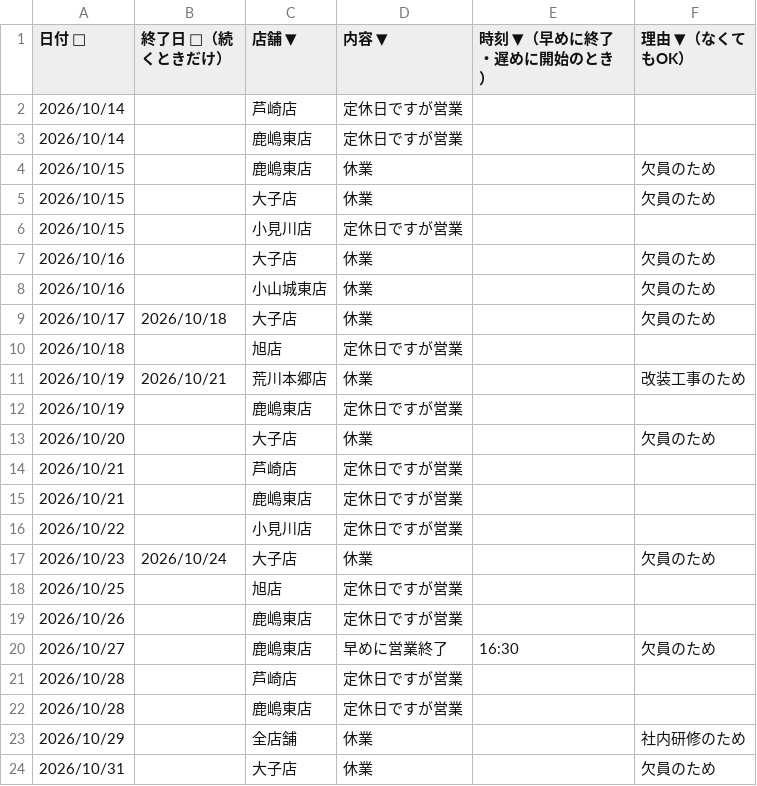
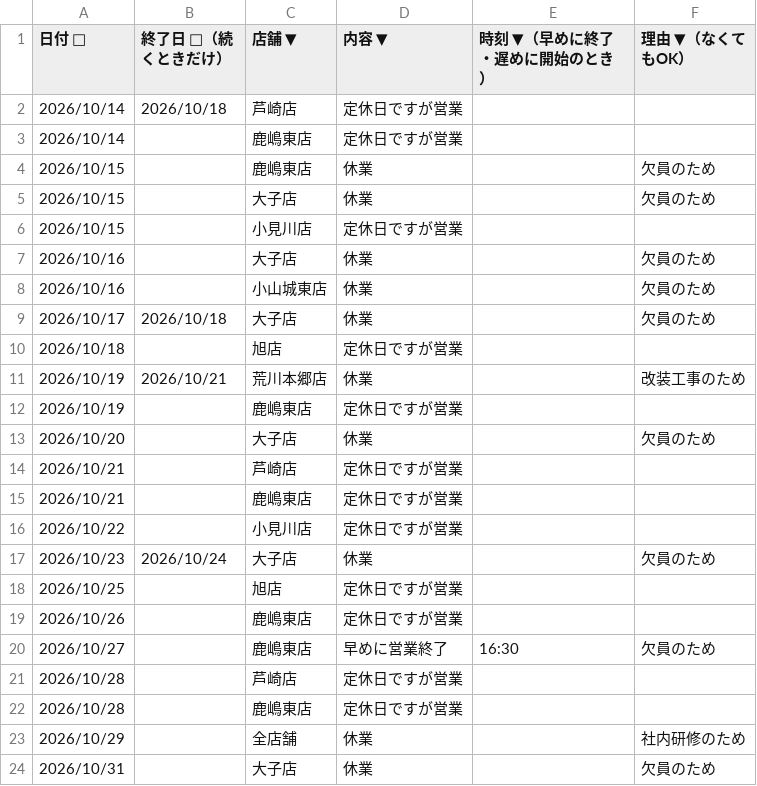
Before and after one commit to hsktake/hikari-website, a CSV file: data/sheet/店舗の予定.csv, drawn as a sheet.

```diff
--- a/data/sheet/店舗の予定.csv
+++ b/data/sheet/店舗の予定.csv
@@ -1,3 +1,3 @@
 "日付 📅","終了日 📅（続くときだけ）","店舗 ▼","内容 ▼","時刻 ▼（早めに終了・遅めに開始のとき）","理由 ▼（なくてもOK）"
-"2026/10/14","","芦崎店","定休日ですが営業","",""
+"2026/10/14","2026/10/18","芦崎店","定休日ですが営業","",""
 "2026/10/14","","鹿嶋東店","定休日ですが営業","",""
```
Also changed, not shown: 5 other files.
